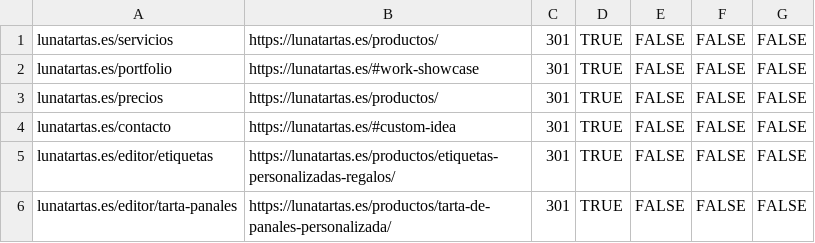
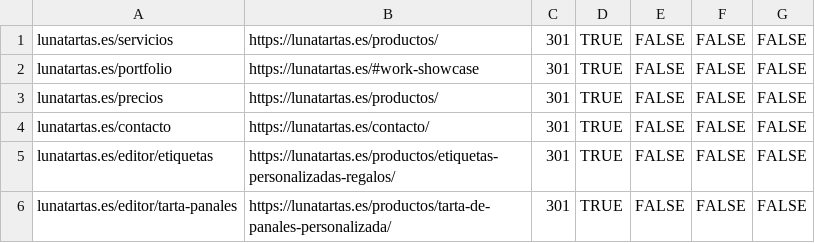
Before and after one commit to xenxi/luna_tartas, a CSV file: docs/seo/cloudflare-bulk-redirects.csv, drawn as a sheet.

```diff
--- a/docs/seo/cloudflare-bulk-redirects.csv
+++ b/docs/seo/cloudflare-bulk-redirects.csv
@@ -3,3 +3,3 @@ lunatartas.es/portfolio,https://lunatartas.es/#work-showcase,301,TRUE,FALSE,FALS
 lunatartas.es/precios,https://lunatartas.es/productos/,301,TRUE,FALSE,FALSE,FALSE
-lunatartas.es/contacto,https://lunatartas.es/#custom-idea,301,TRUE,FALSE,FALSE,FALSE
+lunatartas.es/contacto,https://lunatartas.es/contacto/,301,TRUE,FALSE,FALSE,FALSE
 lunatartas.es/editor/etiquetas,https://lunatartas.es/productos/etiquetas-personalizadas-regalos/,301,TRUE,FALSE,FALSE,FALSE
```
Also changed, not shown: docs/seo/redirect-map.csv, docs/seo/url-inventory.csv, 12 other files.
